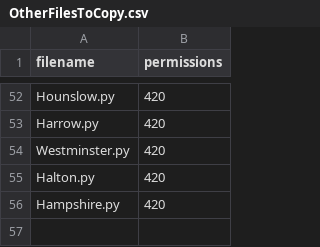
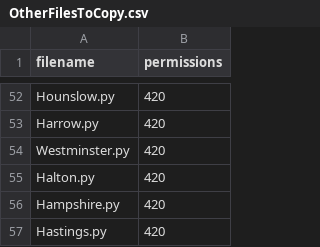
Before and after one commit to richardkeen/planningalerts, a CSV file: python_scrapers/OtherFilesToCopy.csv, drawn as a sheet; only a part is shown, gaps mark what is left out.

```diff
--- a/python_scrapers/OtherFilesToCopy.csv
+++ b/python_scrapers/OtherFilesToCopy.csv
@@ -56 +56,2 @@
 "Hampshire.py", "420"
+"Hastings.py", "420"
```
Also changed, not shown: python_scrapers/SitesToGenerate.csv, 1 other file.
